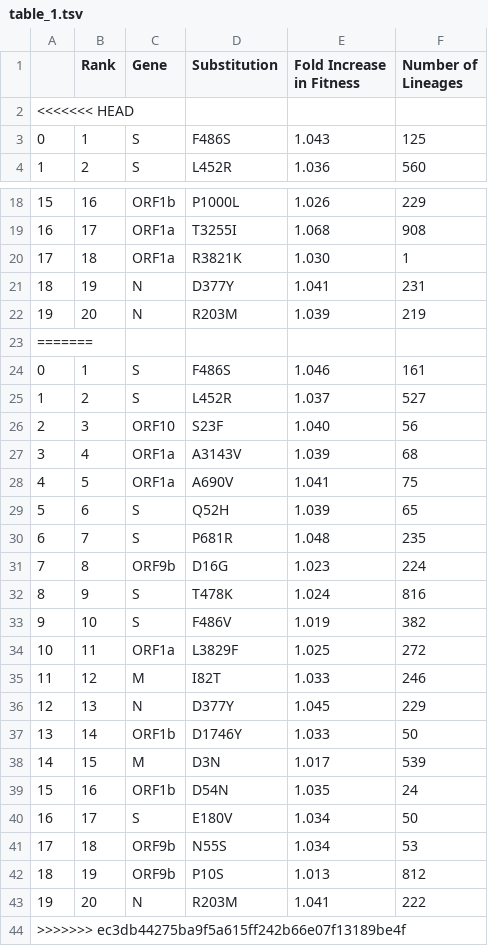
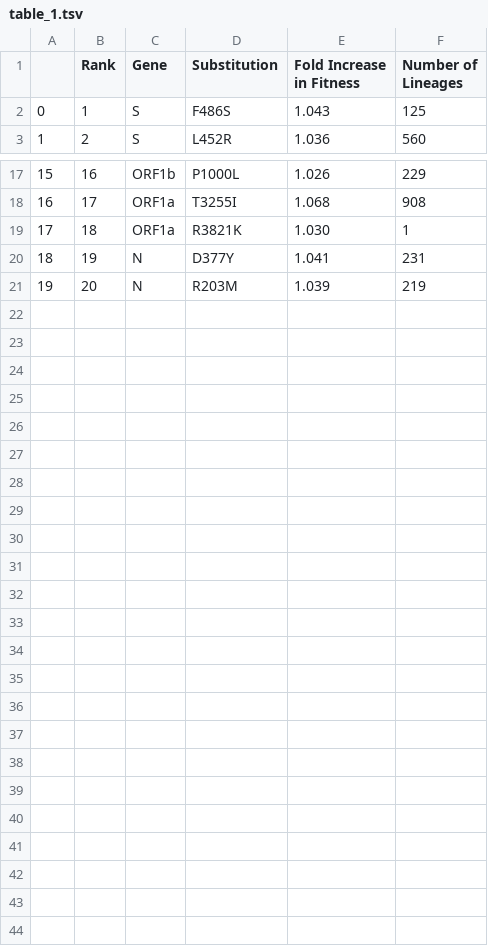
Before and after one commit to broadinstitute/pyro-cov, a TSV file: paper/table_1.tsv, drawn as a sheet; only a part is shown, gaps mark what is left out.

```diff
--- a/paper/table_1.tsv
+++ b/paper/table_1.tsv
@@ -3,3 +3,2 @@ in Fitness"	"Number of
 Lineages"
-<<<<<<< HEAD
 0	1	S	F486S	1.043	125
@@ -24,23 +23 @@ Lineages"
 19	20	N	R203M	1.039	219
-=======
-0	1	S	F486S	1.046	161
-1	2	S	L452R	1.037	527
-2	3	ORF10	S23F	1.040	56
-3	4	ORF1a	A3143V	1.039	68
-4	5	ORF1a	A690V	1.041	75
-5	6	S	Q52H	1.039	65
-6	7	S	P681R	1.048	235
-7	8	ORF9b	D16G	1.023	224
-8	9	S	T478K	1.024	816
-9	10	S	F486V	1.019	382
-10	11	ORF1a	L3829F	1.025	272
-11	12	M	I82T	1.033	246
-12	13	N	D377Y	1.045	229
-13	14	ORF1b	D1746Y	1.033	50
-14	15	M	D3N	1.017	539
-15	16	ORF1b	D54N	1.035	24
-16	17	S	E180V	1.034	50
-17	18	ORF9b	N55S	1.034	53
-18	19	ORF9b	P10S	1.013	812
-19	20	N	R203M	1.041	222
->>>>>>> ec3db44275ba9f5a615ff242b66e07f13189be4f
```
Also changed, not shown: 2 other files.
